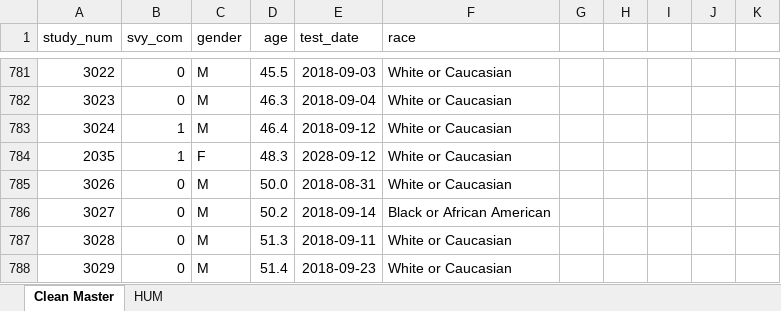
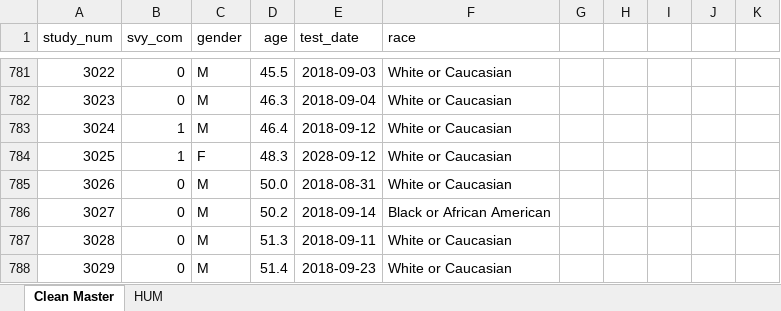
Before and after one commit to jberinst11/pets_cdi, an Excel workbook: PETS SURVEY FINAL EXCEL 11.17.2018.xlsx, sheet Clean Master, drawn as a sheet; only a part is shown, gaps mark what is left out; values as stored, in another font and other column widths than the file's, no borders; the diff names each change by its address in the sheet, - before the commit and + after, or states it on an @@ line.

```diff
--- a/PETS SURVEY FINAL EXCEL 11.17.2018.xlsx (sheet Clean Master)
+++ b/PETS SURVEY FINAL EXCEL 11.17.2018.xlsx (sheet Clean Master)
-A784 (study_num): 2035
+A784 (study_num): 3025
```
Also changed, not shown: 3 other files.
